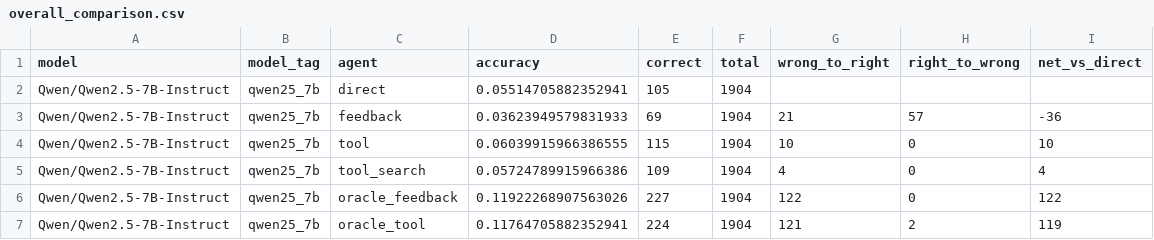
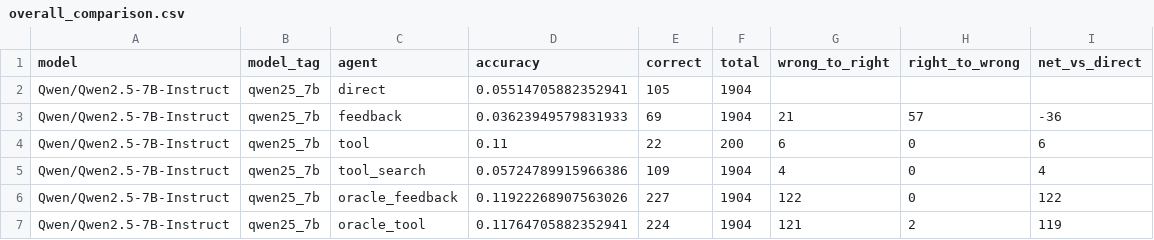
Before and after one commit to mmj12138/hle-qwen-agent, a CSV file: outputs/three_model_comparison/overall_comparison.csv, drawn as a sheet.

```diff
--- a/outputs/three_model_comparison/overall_comparison.csv
+++ b/outputs/three_model_comparison/overall_comparison.csv
@@ -3,3 +3,3 @@ Qwen/Qwen2.5-7B-Instruct,qwen25_7b,direct,0.05514705882352941,105,1904,,,
 Qwen/Qwen2.5-7B-Instruct,qwen25_7b,feedback,0.03623949579831933,69,1904,21,57,-36
-Qwen/Qwen2.5-7B-Instruct,qwen25_7b,tool,0.06039915966386555,115,1904,10,0,10
+Qwen/Qwen2.5-7B-Instruct,qwen25_7b,tool,0.11,22,200,6,0,6
 Qwen/Qwen2.5-7B-Instruct,qwen25_7b,tool_search,0.05724789915966386,109,1904,4,0,4
```
Also changed, not shown: 2 other files.
